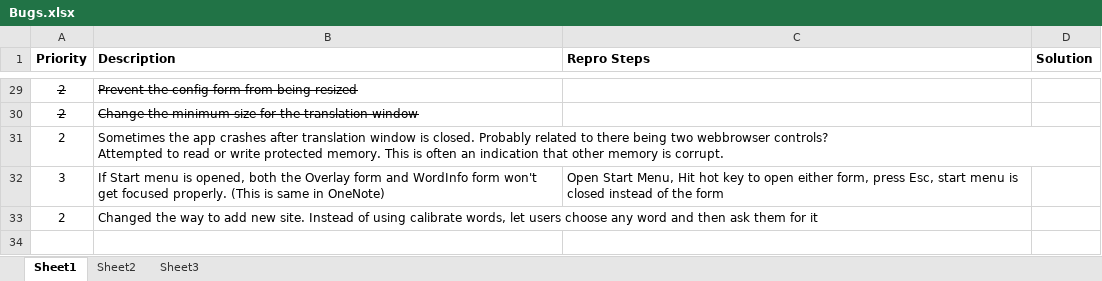
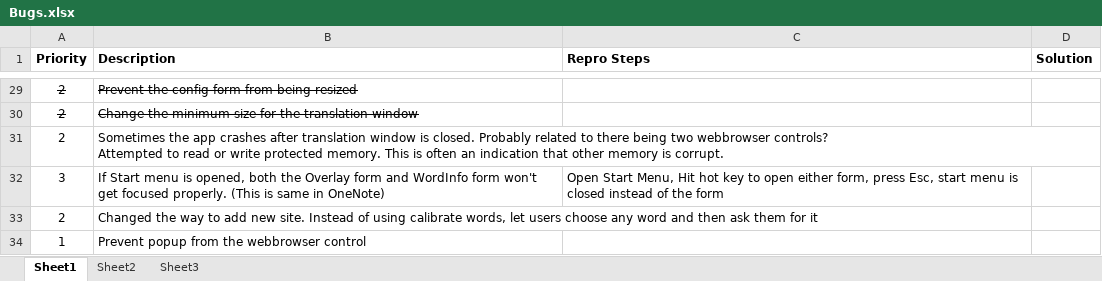
Before and after one commit to lhoang29/SeeItKnowIt, an Excel workbook: Bugs.xlsx, sheet Sheet1, drawn as a sheet; only a part is shown, gaps mark what is left out; values as stored, in another font and other column widths than the file's, no borders; the diff names each change by its address in the sheet, - before the commit and + after, or states it on an @@ line.

```diff
--- a/Bugs.xlsx (sheet Sheet1)
+++ b/Bugs.xlsx (sheet Sheet1)
+row 34: 1 | Prevent popup from the webbrowser control
```
Also changed, not shown: 7 other files.
